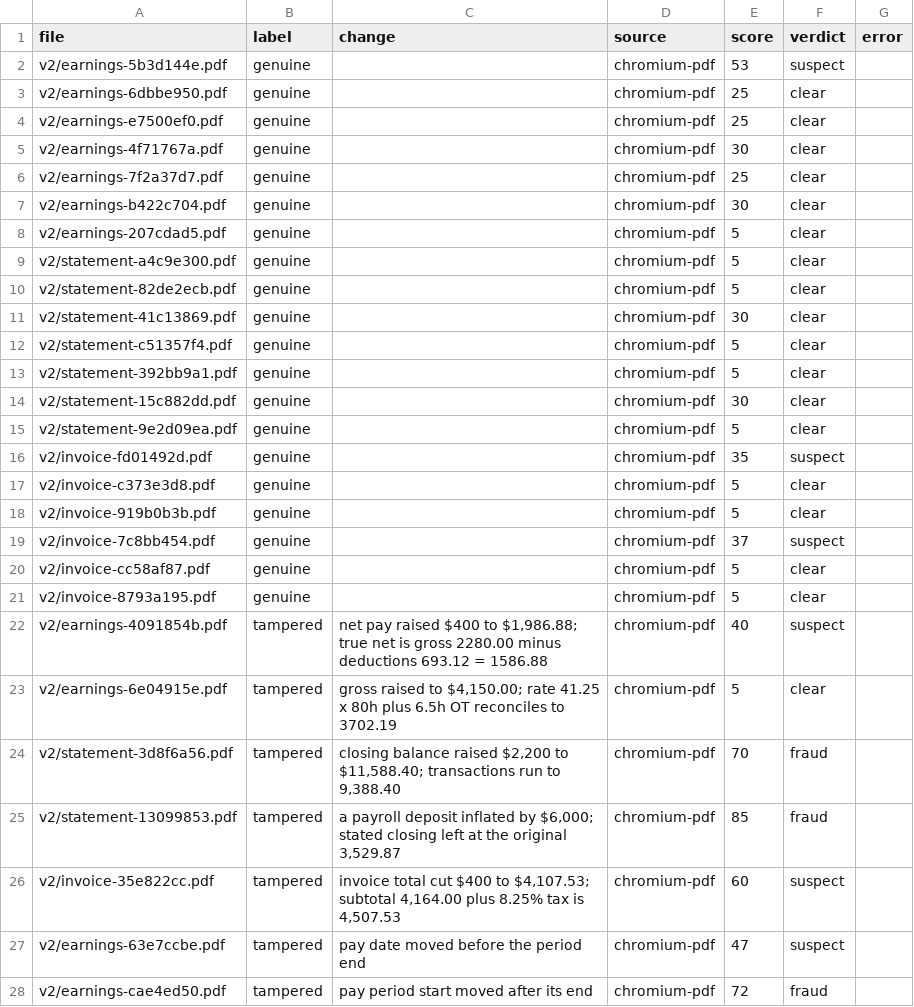
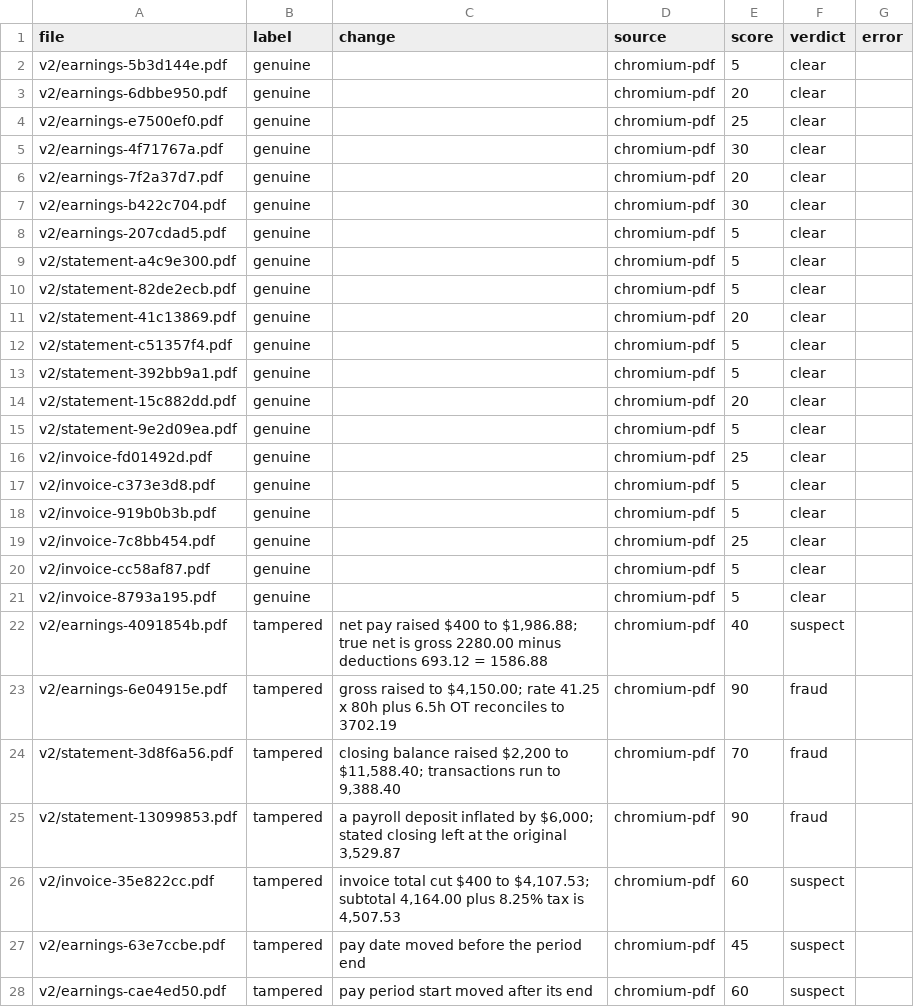
Before and after one commit to magpiexyz-lab/FraudShield, a CSV file: fraud-eval/results/per-file-v2.csv, drawn as a sheet; only a part is shown; the diff covers the shown part only.

```diff
--- a/fraud-eval/results/per-file-v2.csv
+++ b/fraud-eval/results/per-file-v2.csv
@@ -1,7 +1,7 @@
 file,label,change,source,score,verdict,error
-"v2/earnings-5b3d144e.pdf","genuine","","chromium-pdf","53","suspect",""
-"v2/earnings-6dbbe950.pdf","genuine","","chromium-pdf","25","clear",""
+"v2/earnings-5b3d144e.pdf","genuine","","chromium-pdf","5","clear",""
+"v2/earnings-6dbbe950.pdf","genuine","","chromium-pdf","20","clear",""
 "v2/earnings-e7500ef0.pdf","genuine","","chromium-pdf","25","clear",""
 "v2/earnings-4f71767a.pdf","genuine","","chromium-pdf","30","clear",""
-"v2/earnings-7f2a37d7.pdf","genuine","","chromium-pdf","25","clear",""
+"v2/earnings-7f2a37d7.pdf","genuine","","chromium-pdf","20","clear",""
 "v2/earnings-b422c704.pdf","genuine","","chromium-pdf","30","clear",""
@@ -10,11 +10,11 @@ file,label,change,source,score,verdict,error
 "v2/statement-82de2ecb.pdf","genuine","","chromium-pdf","5","clear",""
-"v2/statement-41c13869.pdf","genuine","","chromium-pdf","30","clear",""
+"v2/statement-41c13869.pdf","genuine","","chromium-pdf","20","clear",""
 "v2/statement-c51357f4.pdf","genuine","","chromium-pdf","5","clear",""
 "v2/statement-392bb9a1.pdf","genuine","","chromium-pdf","5","clear",""
-"v2/statement-15c882dd.pdf","genuine","","chromium-pdf","30","clear",""
+"v2/statement-15c882dd.pdf","genuine","","chromium-pdf","20","clear",""
 "v2/statement-9e2d09ea.pdf","genuine","","chromium-pdf","5","clear",""
-"v2/invoice-fd01492d.pdf","genuine","","chromium-pdf","35","suspect",""
+"v2/invoice-fd01492d.pdf","genuine","","chromium-pdf","25","clear",""
 "v2/invoice-c373e3d8.pdf","genuine","","chromium-pdf","5","clear",""
 "v2/invoice-919b0b3b.pdf","genuine","","chromium-pdf","5","clear",""
-"v2/invoice-7c8bb454.pdf","genuine","","chromium-pdf","37","suspect",""
+"v2/invoice-7c8bb454.pdf","genuine","","chromium-pdf","25","clear",""
 "v2/invoice-cc58af87.pdf","genuine","","chromium-pdf","5","clear",""
@@ -22,7 +22,7 @@ file,label,change,source,score,verdict,error
 "v2/earnings-4091854b.pdf","tampered","net pay raised $400 to $1,986.88; true net is gross 2280.00 minus deductions 693.12 = 1586.88","chromium-pdf","40","suspect",""
-"v2/earnings-6e04915e.pdf","tampered","gross raised to $4,150.00; rate 41.25 x 80h plus 6.5h OT reconciles to 3702.19","chromium-pdf","5","clear",""
+"v2/earnings-6e04915e.pdf","tampered","gross raised to $4,150.00; rate 41.25 x 80h plus 6.5h OT reconciles to 3702.19","chromium-pdf","90","fraud",""
 "v2/statement-3d8f6a56.pdf","tampered","closing balance raised $2,200 to $11,588.40; transactions run to 9,388.40","chromium-pdf","70","fraud",""
-"v2/statement-13099853.pdf","tampered","a payroll deposit inflated by $6,000; stated closing left at the original 3,529.87","chromium-pdf","85","fraud",""
+"v2/statement-13099853.pdf","tampered","a payroll deposit inflated by $6,000; stated closing left at the original 3,529.87","chromium-pdf","90","fraud",""
 "v2/invoice-35e822cc.pdf","tampered","invoice total cut $400 to $4,107.53; subtotal 4,164.00 plus 8.25% tax is 4,507.53","chromium-pdf","60","suspect",""
-"v2/earnings-63e7ccbe.pdf","tampered","pay date moved before the period end","chromium-pdf","47","suspect",""
-"v2/earnings-cae4ed50.pdf","tampered","pay period start moved after its end","chromium-pdf","72","fraud",""
+"v2/earnings-63e7ccbe.pdf","tampered","pay date moved before the period end","chromium-pdf","45","suspect",""
+"v2/earnings-cae4ed50.pdf","tampered","pay period start moved after its end","chromium-pdf","60","suspect",""
```
Also changed, not shown: 10 edited cells elsewhere in this file, 1 other file.
